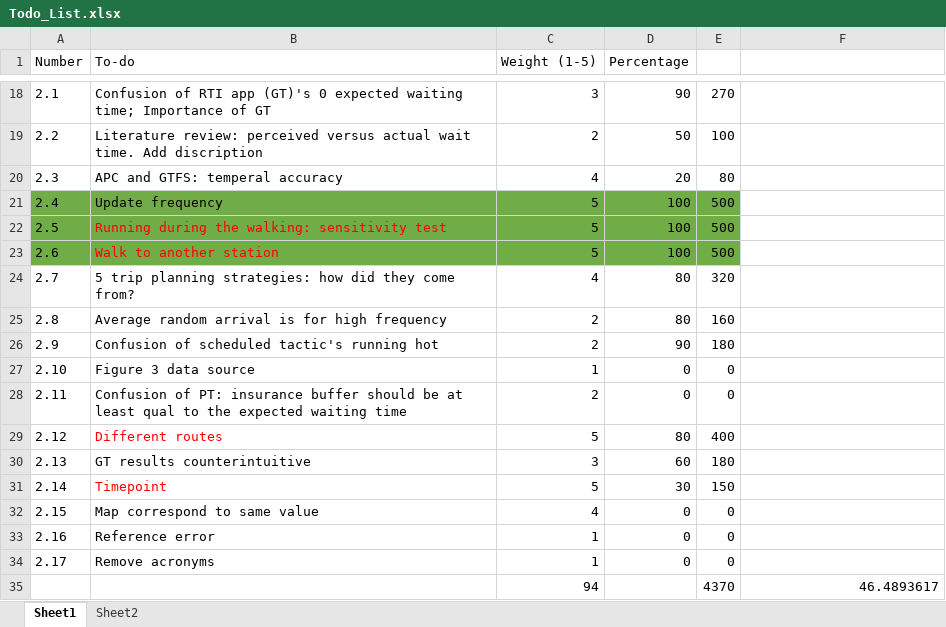
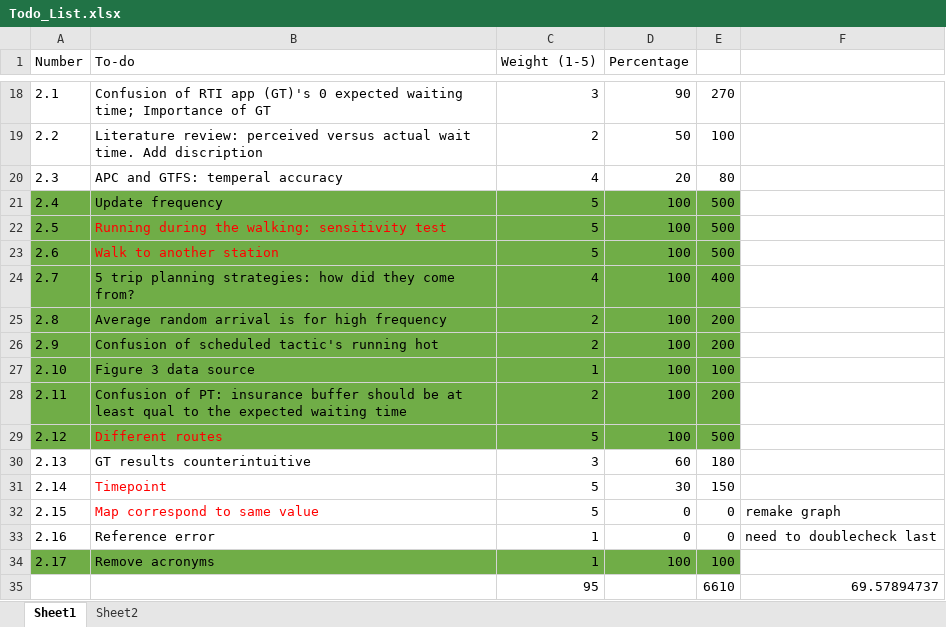
Before and after one commit to luyuliu/SmartTransit, an Excel workbook: Todo_List.xlsx, sheet Sheet1, drawn as a sheet; only a part is shown, gaps mark what is left out; values as stored, in another font and other column widths than the file's, no borders; removed rows and columns are numbered as before the commit, all else as after; the diff covers the shown part only; the diff names each change by its address in the sheet, - before the commit and + after, or states it on an @@ line.

```diff
--- a/Todo_List.xlsx (sheet Sheet1)
+++ b/Todo_List.xlsx (sheet Sheet1)
-A24:E29 fill: none
+A24:E29 fill: #70AD47
-D24:D25 (Percentage): 80
+D24:D25 (Percentage): 100
-E24: 320
+E24: 400
-E25: 160
+E25: 200
-D26 (Percentage): 90
+D26 (Percentage): 100
-E26: 180
+E26: 200
-D27:D28 (Percentage): 0
+D27:D28 (Percentage): 100
-E27: 0
+E27: 100
-E28: 0
+E28: 200
-D29 (Percentage): 80
+D29 (Percentage): 100
-E29: 400
+E29: 500
-B32 text colour: black
+B32 text colour: #FF0000
-C32 (Weight (1-5)): 4
+C32 (Weight (1-5)): 5
-F32: (empty)
+F32: remake graph
-F33: (empty)
+F33: need to doublecheck last
-A34:E34 fill: none
+A34:E34 fill: #70AD47
-D34 (Percentage): 0
+D34 (Percentage): 100
-E34: 0
+E34: 100
-row 35:  |  | 94 |  | 4370 | 46.4893617
+row 35:  |  | 95 |  | 6610 | 69.57894737
```
Also changed, not shown: 14 edited cells and cell formats elsewhere in this sheet, 6 other files.
